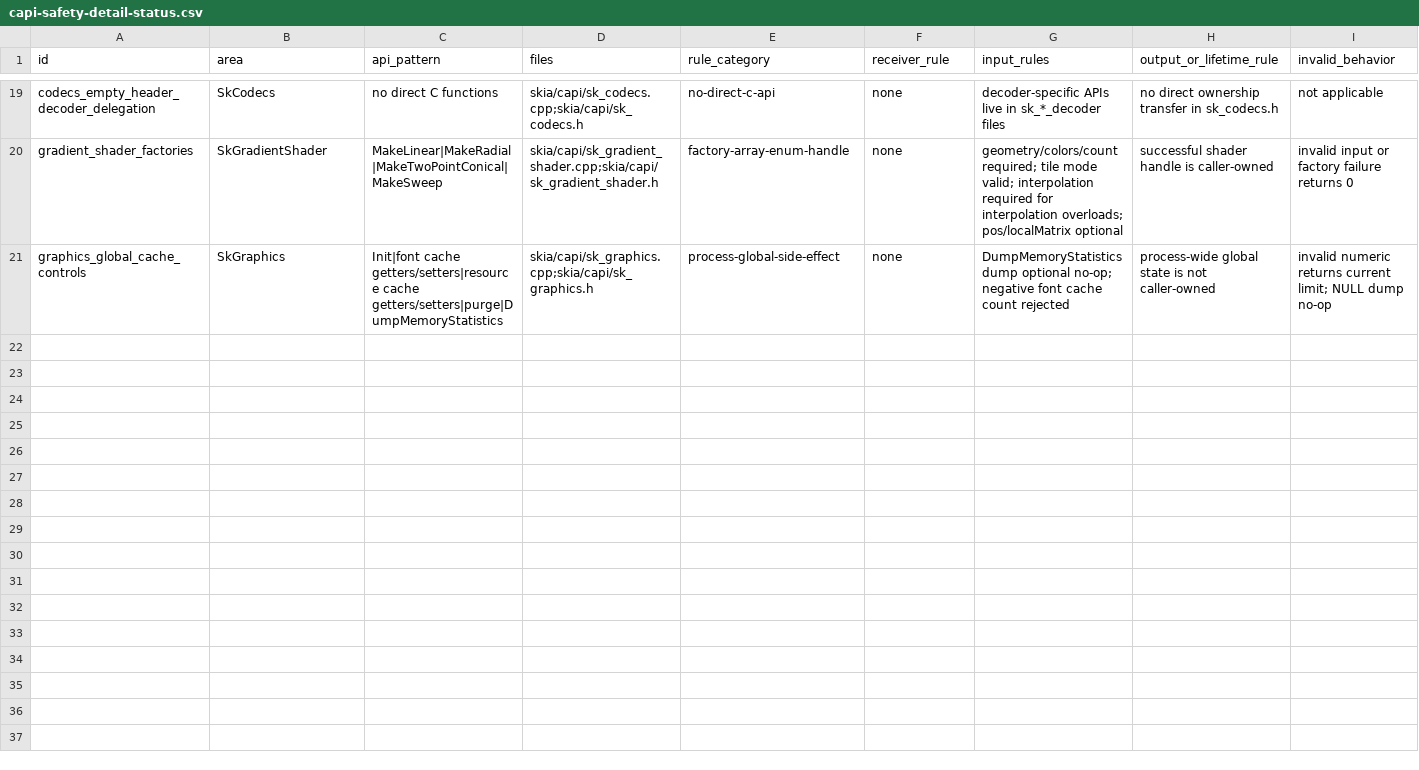
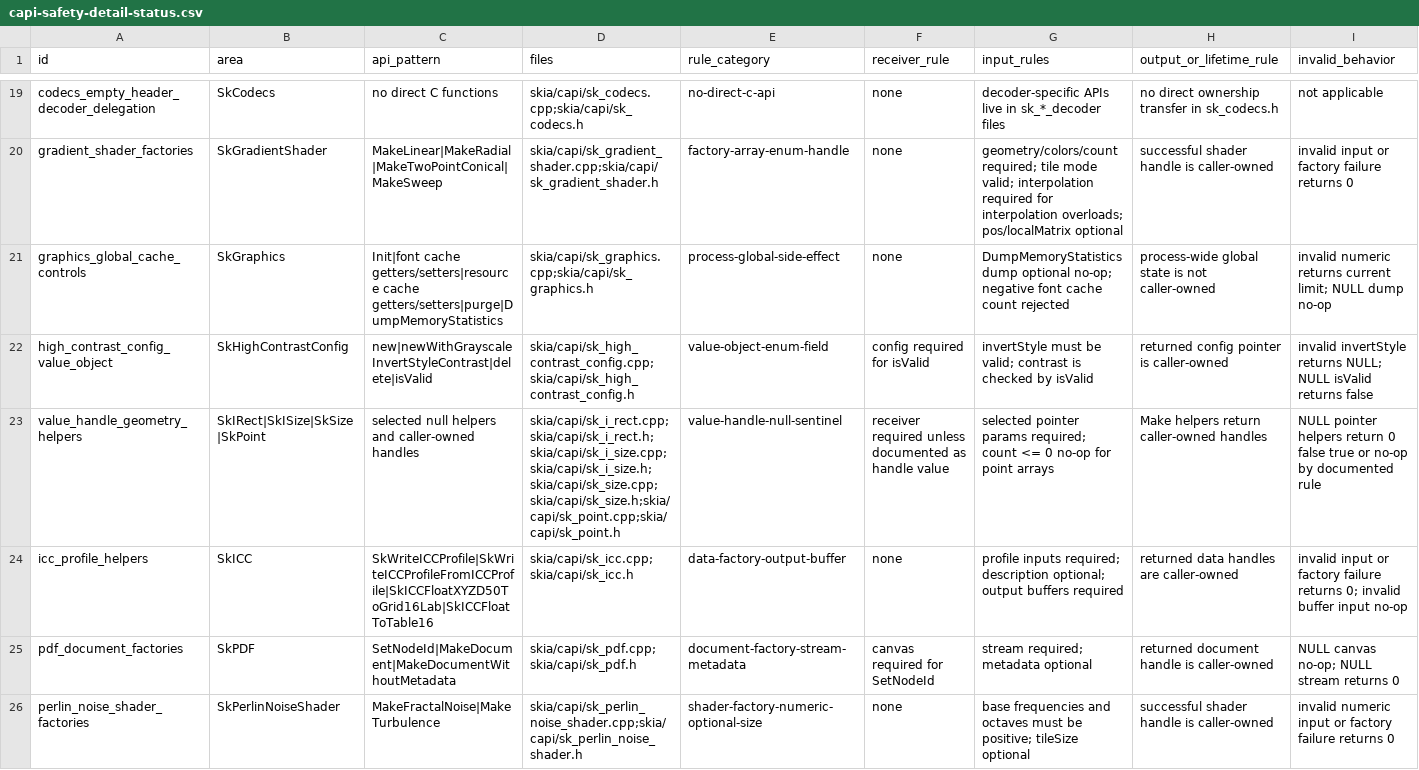
Before and after one commit to dolphilia/reskia, a CSV file: docs/plans/c-binding-remediation/checklists/capi-safety-detail-status.csv, drawn as a sheet; only a part is shown, gaps mark what is left out; rows hold the shown columns only; the diff names each change by its address in the sheet, - before the commit and + after, or states it on an @@ line.

```diff
--- a/docs/plans/c-binding-remediation/checklists/capi-safety-detail-status.csv
+++ b/docs/plans/c-binding-remediation/checklists/capi-safety-detail-status.csv
+row 22: high_contrast_config_value_object | SkHighContrastConfig | new|newWithGrayscaleInvertStyleContrast|delete|isValid | skia/capi/sk_high_contrast_config.cpp;skia/capi/sk_high_contrast_config.h | value-object-enum-field | config required for isValid | invertStyle must be valid; contrast is checked by isValid | returned config pointer is caller-owned | invalid invertStyle returns NULL; NULL isValid returns false
+row 23: value_handle_geometry_helpers | SkIRect|SkISize|SkSize|SkPoint | selected null helpers and caller-owned handles | skia/capi/sk_i_rect.cpp;skia/capi/sk_i_rect.h;skia/capi/sk_i_size.cpp;skia/capi/sk_i_size.h;skia/capi/sk_size.cpp;skia/capi/sk_size.h;skia/capi/sk_point.cpp;skia/capi/sk_point.h | value-handle-null-sentinel | receiver required unless documented as handle value | selected pointer params required; count <= 0 no-op for point arrays | Make helpers return caller-owned handles | NULL pointer helpers return 0 false true or no-op by documented rule
+row 24: icc_profile_helpers | SkICC | SkWriteICCProfile|SkWriteICCProfileFromICCProfile|SkICCFloatXYZD50ToGrid16Lab|SkICCFloatToTable16 | skia/capi/sk_icc.cpp;skia/capi/sk_icc.h | data-factory-output-buffer | none | profile inputs required; description optional; output buffers required | returned data handles are caller-owned | invalid input or factory failure returns 0; invalid buffer input no-op
+row 25: pdf_document_factories | SkPDF | SetNodeId|MakeDocument|MakeDocumentWithoutMetadata | skia/capi/sk_pdf.cpp;skia/capi/sk_pdf.h | document-factory-stream-metadata | canvas required for SetNodeId | stream required; metadata optional | returned document handle is caller-owned | NULL canvas no-op; NULL stream returns 0
+row 26: perlin_noise_shader_factories | SkPerlinNoiseShader | MakeFractalNoise|MakeTurbulence | skia/capi/sk_perlin_noise_shader.cpp;skia/capi/sk_perlin_noise_shader.h | shader-factory-numeric-optional-size | none | base frequencies and octaves must be positive; tileSize optional | successful shader handle is caller-owned | invalid numeric input or factory failure returns 0
```
Also changed, not shown: docs/plans/c-binding-remediation/checklists/capi-status.csv, 20 other files.
